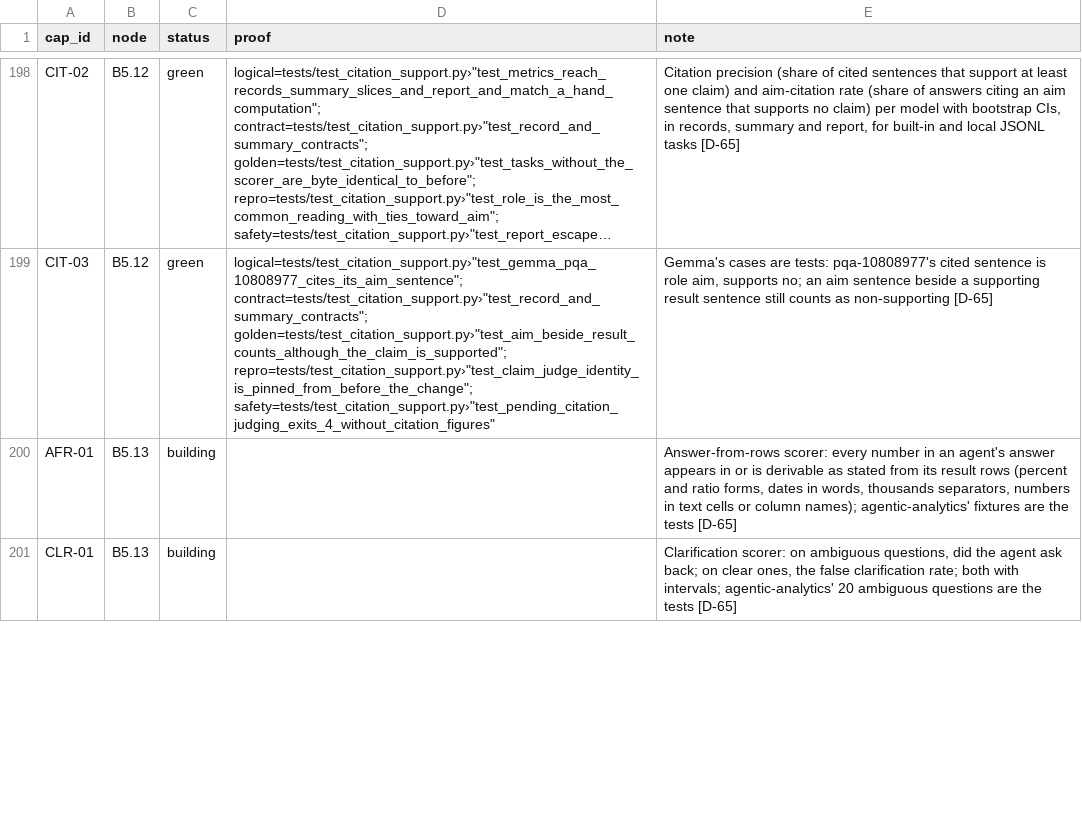
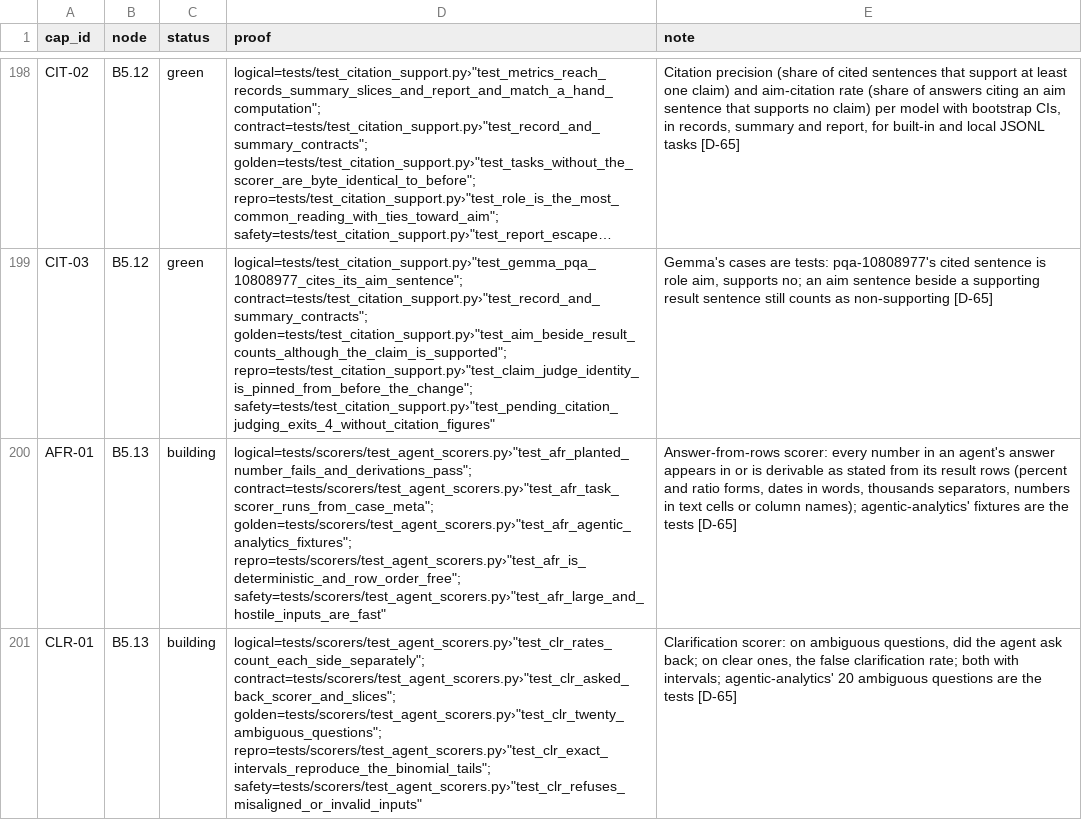
Before and after one commit to biplob819/evalkit, a TSV file: docs/graph/catalog.tsv, drawn as a sheet; only a part is shown, gaps mark what is left out; long unchanged cells end in …; the diff covers the shown part only; the diff names each change by its address in the sheet, - before the commit and + after, or states it on an @@ line.

```diff
--- a/docs/graph/catalog.tsv
+++ b/docs/graph/catalog.tsv
-D200 (proof): (empty)
+D200 (proof): logical=tests/scorers/test_agent_scorers.py›"test_afr_planted_number_fails_and_derivations_pass"; contract=tests/scorers/test_agent_scorers.py›"test_afr_task_scorer_runs_from_case_meta"; golden=tests/scorers/test_agent_scorers.py›"test_afr_agentic_analytics_fixtures"; repro=tests/scorers/test_agent_scorers.py›"test_afr_is_deterministic_and_row_order_free"; safety=tests/scorers/test_agent_scorers.py›"test_afr_large_and_hostile_inputs_are_fast"
-D201 (proof): (empty)
+D201 (proof): logical=tests/scorers/test_agent_scorers.py›"test_clr_rates_count_each_side_separately"; contract=tests/scorers/test_agent_scorers.py›"test_clr_asked_back_scorer_and_slices"; golden=tests/scorers/test_agent_scorers.py›"test_clr_twenty_ambiguous_questions"; repro=tests/scorers/test_agent_scorers.py›"test_clr_exact_intervals_reproduce_the_binomial_tails"; safety=tests/scorers/test_agent_scorers.py›"test_clr_refuses_misaligned_or_invalid_inputs"
```
Also changed, not shown: 2 edited cells elsewhere in this file, 2 other files.
